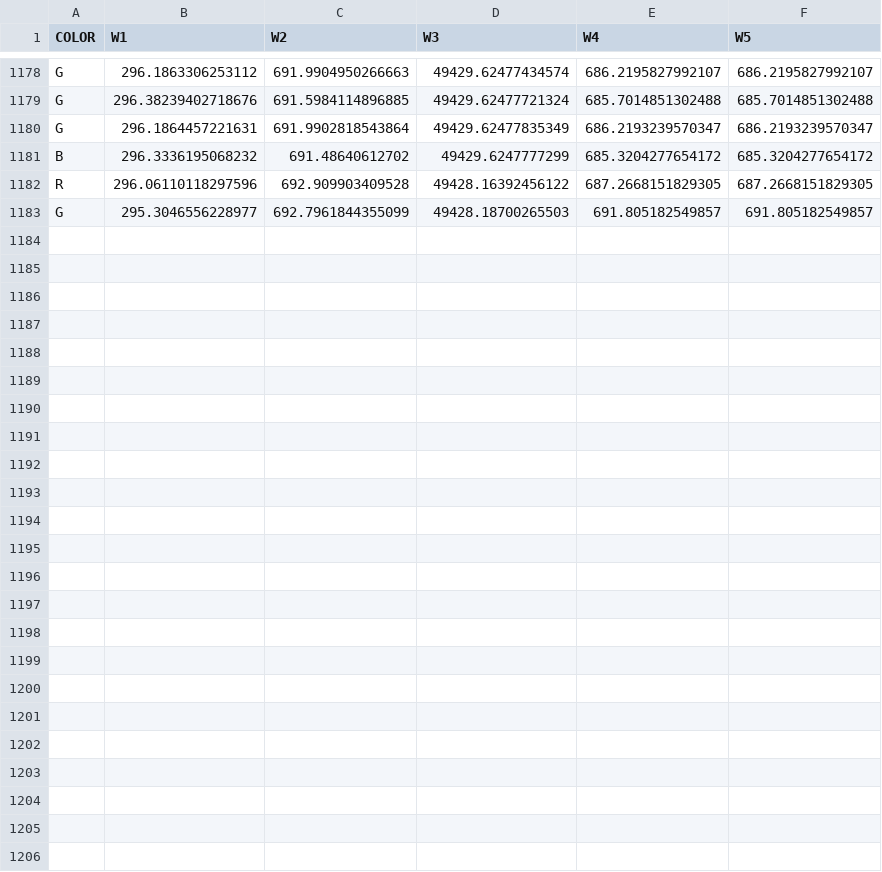
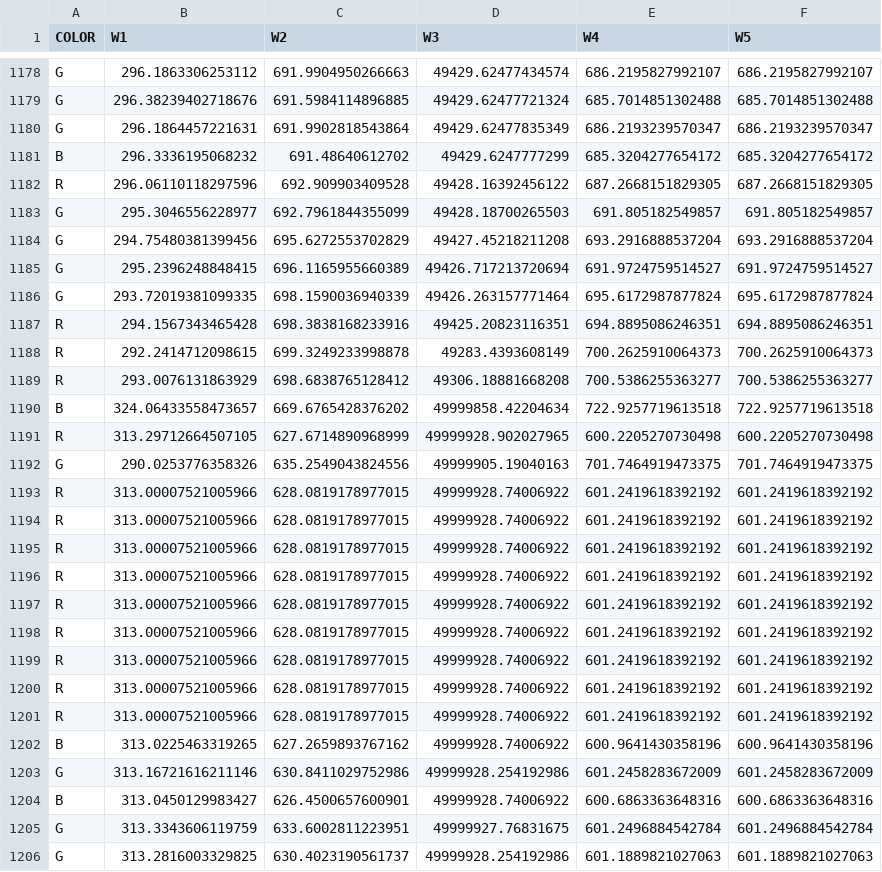
Before and after one commit to naufik/comp30024-nanang-ai, a CSV file: weights.csv, drawn as a sheet; only a part is shown, gaps mark what is left out.

```diff
--- a/weights.csv
+++ b/weights.csv
@@ -1183 +1183,24 @@ R,296.06110118297596,692.909903409528,49428.16392456122,687.2668151829305,687.26
 G,295.3046556228977,692.7961844355099,49428.18700265503,691.805182549857,691.805182549857
+G,294.75480381399456,695.6272553702829,49427.45218211208,693.2916888537204,693.2916888537204
+G,295.2396248848415,696.1165955660389,49426.717213720694,691.9724759514527,691.9724759514527
+G,293.72019381099335,698.1590036940339,49426.263157771464,695.6172987877824,695.6172987877824
+R,294.1567343465428,698.3838168233916,49425.20823116351,694.8895086246351,694.8895086246351
+R,292.2414712098615,699.3249233998878,49283.4393608149,700.2625910064373,700.2625910064373
+R,293.0076131863929,698.6838765128412,49306.18881668208,700.5386255363277,700.5386255363277
+B,324.06433558473657,669.6765428376202,49999858.42204634,722.9257719613518,722.9257719613518
+R,313.29712664507105,627.6714890968999,49999928.902027965,600.2205270730498,600.2205270730498
+G,290.0253776358326,635.2549043824556,49999905.19040163,701.7464919473375,701.7464919473375
+R,313.00007521005966,628.0819178977015,49999928.74006922,601.2419618392192,601.2419618392192
+R,313.00007521005966,628.0819178977015,49999928.74006922,601.2419618392192,601.2419618392192
+R,313.00007521005966,628.0819178977015,49999928.74006922,601.2419618392192,601.2419618392192
+R,313.00007521005966,628.0819178977015,49999928.74006922,601.2419618392192,601.2419618392192
+R,313.00007521005966,628.0819178977015,49999928.74006922,601.2419618392192,601.2419618392192
+R,313.00007521005966,628.0819178977015,49999928.74006922,601.2419618392192,601.2419618392192
+R,313.00007521005966,628.0819178977015,49999928.74006922,601.2419618392192,601.2419618392192
+R,313.00007521005966,628.0819178977015,49999928.74006922,601.2419618392192,601.2419618392192
+R,313.00007521005966,628.0819178977015,49999928.74006922,601.2419618392192,601.2419618392192
+B,313.0225463319265,627.2659893767162,49999928.74006922,600.9641430358196,600.9641430358196
+G,313.16721616211146,630.8411029752986,49999928.254192986,601.2458283672009,601.2458283672009
+B,313.0450129983427,626.4500657600901,49999928.74006922,600.6863363648316,600.6863363648316
+G,313.3343606119759,633.6002811223951,49999927.76831675,601.2496884542784,601.2496884542784
+G,313.2816003329825,630.4023190561737,49999928.254192986,601.1889821027063,601.1889821027063
```
Also changed, not shown: 2 other files.
